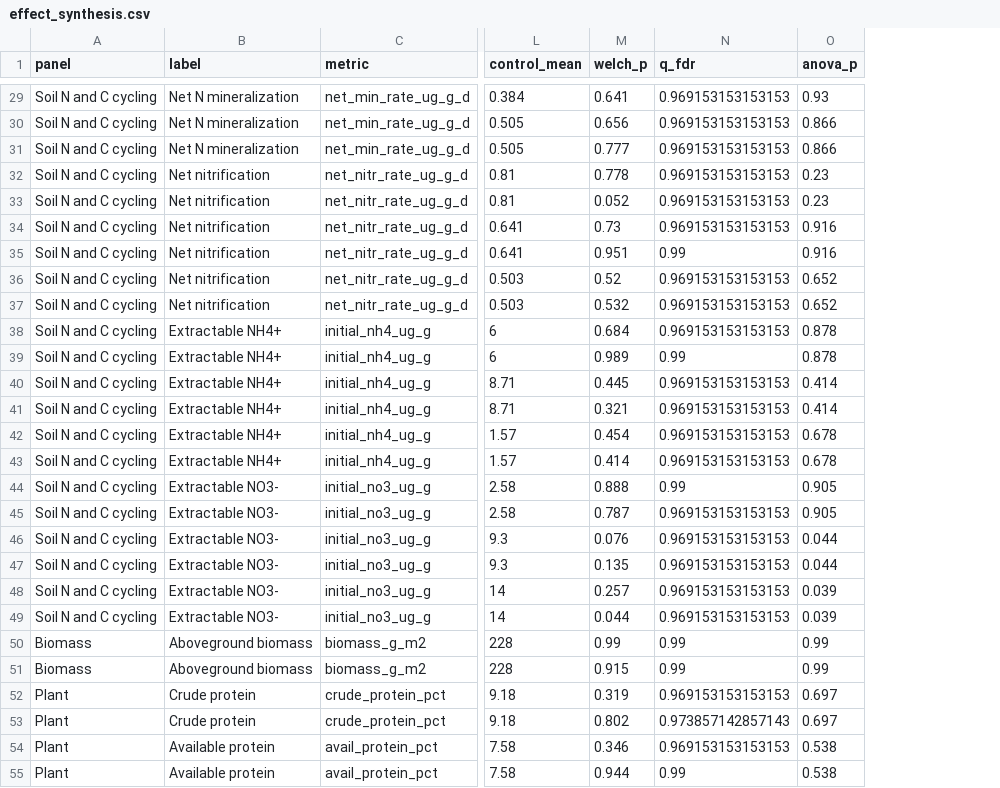
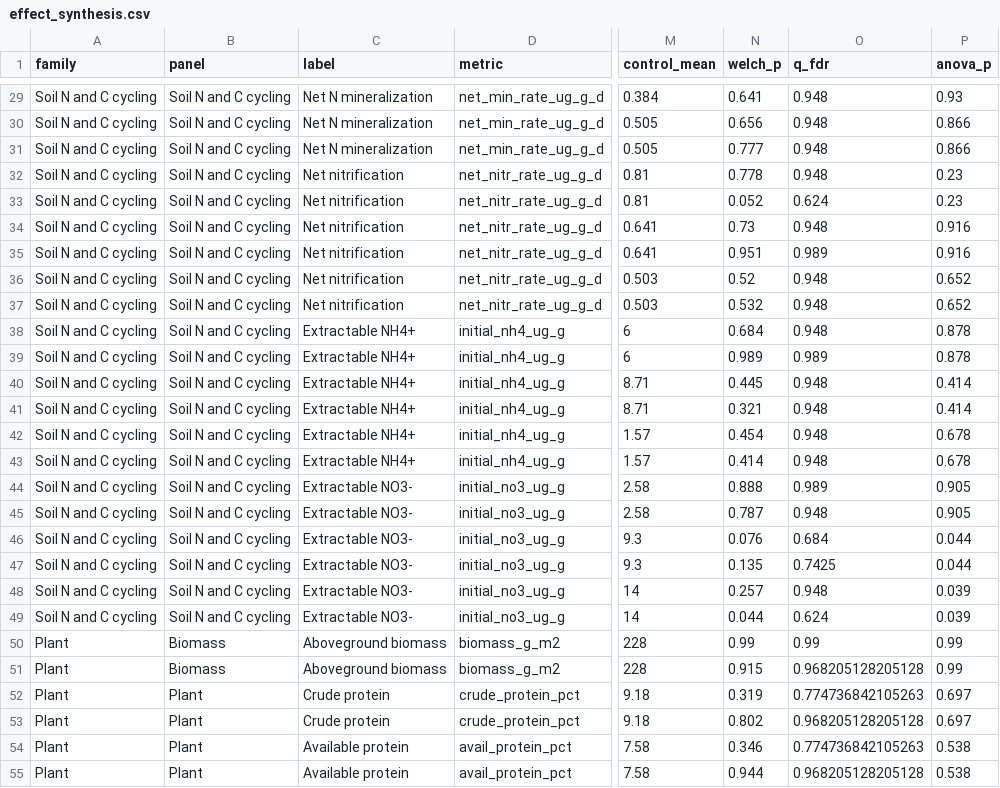
Before and after one commit to elizabethforbes/Churchtown-Dairy-Flux-experiment, a CSV file: output/tables/effect_synthesis.csv, drawn as a sheet; only a part is shown, gaps mark what is left out; addresses are those after the commit; the diff covers the shown part only; the diff names each change by its address in the sheet, - before the commit and + after, or states it on an @@ line.

```diff
--- a/output/tables/effect_synthesis.csv
+++ b/output/tables/effect_synthesis.csv
+column A (family), rows 29-55: Soil N and C cycling | Soil N and C cycling | Soil N and C cycling | Soil N and C cycling | Soil N and C cycling | Soil N and C cycling | Soil N and C cycling | Soil N and C cycling | Soil N and C cycling | Soil N and C cycling | Soil N and C cycling | Soil N and C cycling | Soil N and C cycling | Soil N and C cycling | Soil N and C cycling | Soil N and C cycling | Soil N and C cycling | Soil N and C cycling | Soil N and C cycling | Soil N and C cycling | Soil N and C cycling | Plant | Plant | Plant | Plant | Plant | Plant
-O29:O32 (q_fdr): 0.969153153153153
+O29:O32 (q_fdr): 0.948
-O33 (q_fdr): 0.969153153153153
+O33 (q_fdr): 0.624
-O34 (q_fdr): 0.969153153153153
+O34 (q_fdr): 0.948
-O35 (q_fdr): 0.99
+O35 (q_fdr): 0.989
-O36:O38 (q_fdr): 0.969153153153153
+O36:O38 (q_fdr): 0.948
-O39 (q_fdr): 0.99
+O39 (q_fdr): 0.989
-O40:O43 (q_fdr): 0.969153153153153
+O40:O43 (q_fdr): 0.948
-O44 (q_fdr): 0.99
+O44 (q_fdr): 0.989
-O45 (q_fdr): 0.969153153153153
+O45 (q_fdr): 0.948
-O46 (q_fdr): 0.969153153153153
+O46 (q_fdr): 0.684
-O47 (q_fdr): 0.969153153153153
+O47 (q_fdr): 0.7425
-O48 (q_fdr): 0.969153153153153
+O48 (q_fdr): 0.948
-O49 (q_fdr): 0.969153153153153
+O49 (q_fdr): 0.624
-O51 (q_fdr): 0.99
+O51 (q_fdr): 0.968205128205128
-O52 (q_fdr): 0.969153153153153
+O52 (q_fdr): 0.774736842105263
-O53 (q_fdr): 0.973857142857143
+O53 (q_fdr): 0.968205128205128
-O54 (q_fdr): 0.969153153153153
+O54 (q_fdr): 0.774736842105263
-O55 (q_fdr): 0.99
+O55 (q_fdr): 0.968205128205128
```
Also changed, not shown: 109 edited cells elsewhere in this file, output/tables/rm_flux_anova.csv, output/tables/rm_soil_anova.csv, 3 other files.
